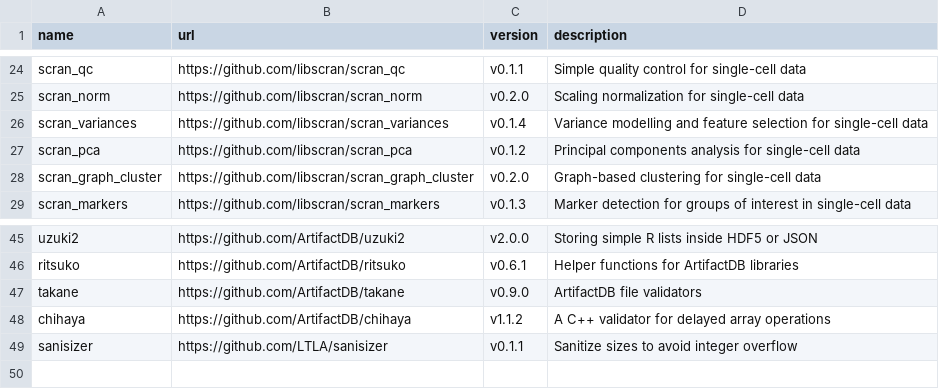
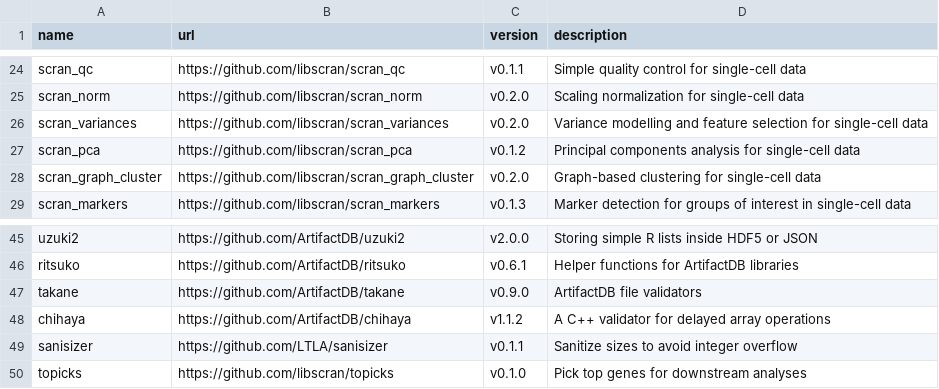
Before and after one commit to LTLA/assorthead, a CSV file: inst/manifest.csv, drawn as a sheet; only a part is shown, gaps mark what is left out.

Commit message:
Further updates to tatami, scran_variances; added new topicks library.

```diff
--- a/inst/manifest.csv
+++ b/inst/manifest.csv
@@ -25,3 +25,3 @@ scran_qc,https://github.com/libscran/scran_qc,v0.1.1,"Simple quality control for
 scran_norm,https://github.com/libscran/scran_norm,v0.2.0,"Scaling normalization for single-cell data"
-scran_variances,https://github.com/libscran/scran_variances,v0.1.4,"Variance modelling and feature selection for single-cell data"
+scran_variances,https://github.com/libscran/scran_variances,v0.2.0,"Variance modelling and feature selection for single-cell data"
 scran_pca,https://github.com/libscran/scran_pca,v0.1.2,"Principal components analysis for single-cell data"
@@ -49 +49,2 @@ chihaya,https://github.com/ArtifactDB/chihaya,v1.1.2,"A C++ validator for delaye
 sanisizer,https://github.com/LTLA/sanisizer,v0.1.1,"Sanitize sizes to avoid integer overflow"
+topicks,https://github.com/libscran/topicks,v0.1.0,"Pick top genes for downstream analyses"
```
Also changed, not shown: 10 other files.
